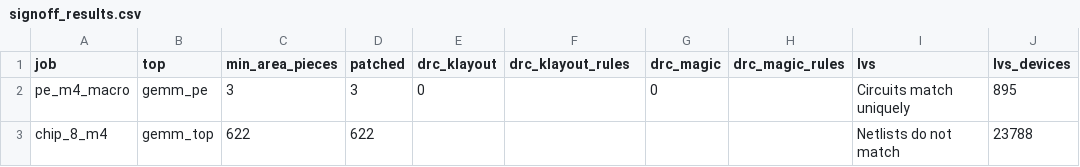
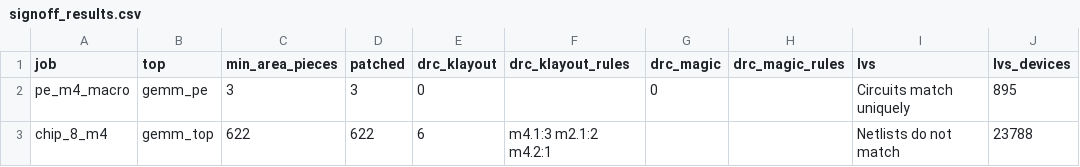
Before and after one commit to Ruika-K/GEMM-acc, a CSV file: syn/asic/signoff_results.csv, drawn as a sheet; only a part is shown; the diff names each change by its address in the sheet, - before the commit and + after, or states it on an @@ line.

```diff
--- a/syn/asic/signoff_results.csv
+++ b/syn/asic/signoff_results.csv
-E3 (drc_klayout): (empty)
+E3 (drc_klayout): 6
-F3 (drc_klayout_rules): (empty)
+F3 (drc_klayout_rules): m4.1:3 m2.1:2 m4.2:1
```
